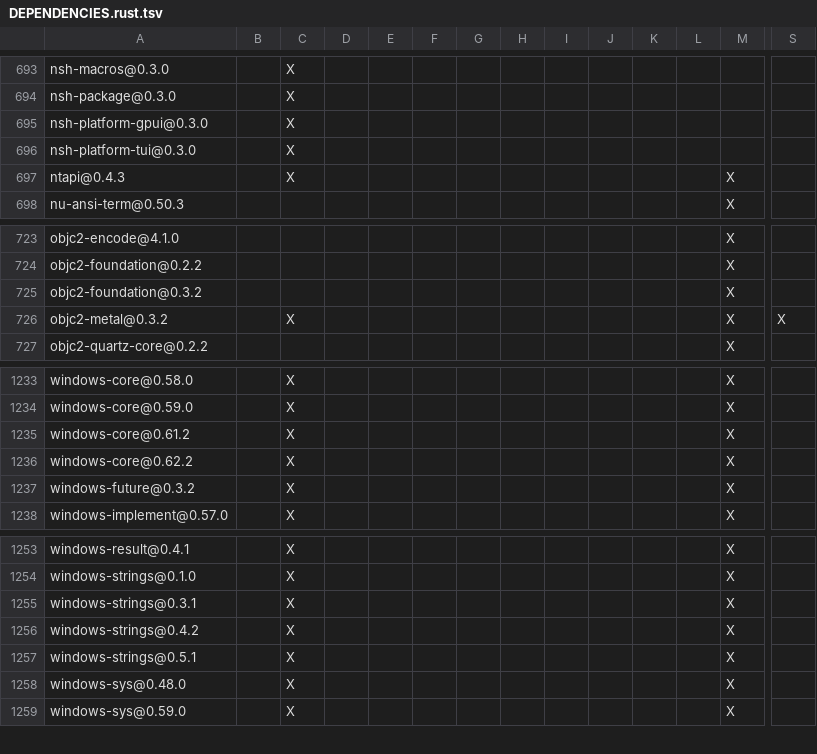
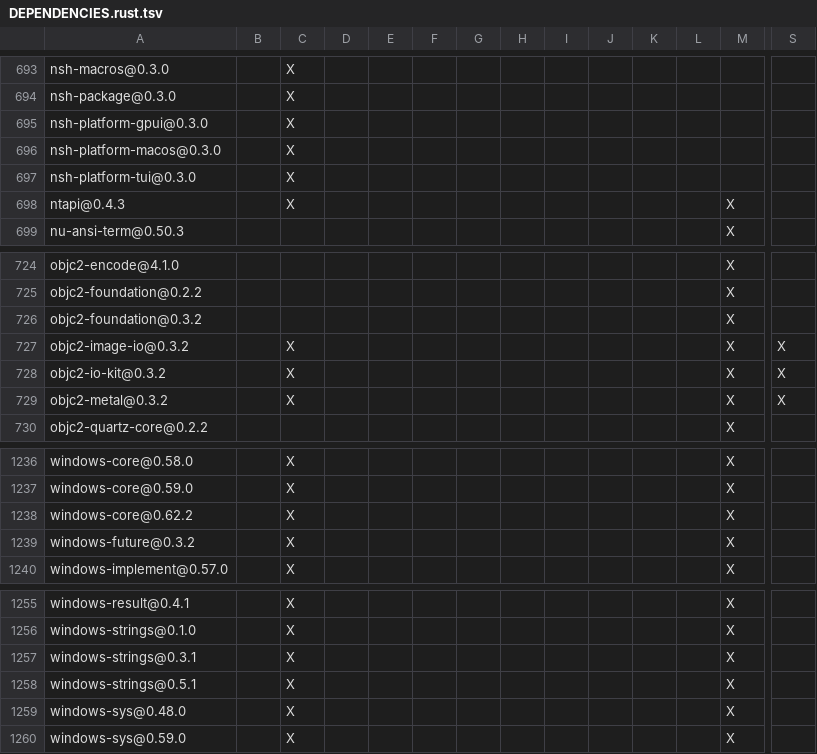
Before and after one commit to apache/maka, a TSV file: products/maka/cli/DEPENDENCIES.rust.tsv, drawn as a sheet; only a part is shown, gaps mark what is left out; removed rows and columns are numbered as before the commit, all else as after; rows hold the shown columns only; the diff names each change by its address in the sheet, - before the commit and + after, or states it on an @@ line.

```diff
--- a/products/maka/cli/DEPENDENCIES.rust.tsv
+++ b/products/maka/cli/DEPENDENCIES.rust.tsv
+row 696: nsh-platform-macos@0.3.0 |  | X
+row 727: objc2-image-io@0.3.2 |  | X |  |  |  |  |  |  |  |  |  | X | X
+row 728: objc2-io-kit@0.3.2 |  | X |  |  |  |  |  |  |  |  |  | X | X
-row 1235: windows-core@0.61.2 |  | X |  |  |  |  |  |  |  |  |  | X
-row 1256: windows-strings@0.4.2 |  | X |  |  |  |  |  |  |  |  |  | X
```
Also changed, not shown: 11 other files.
